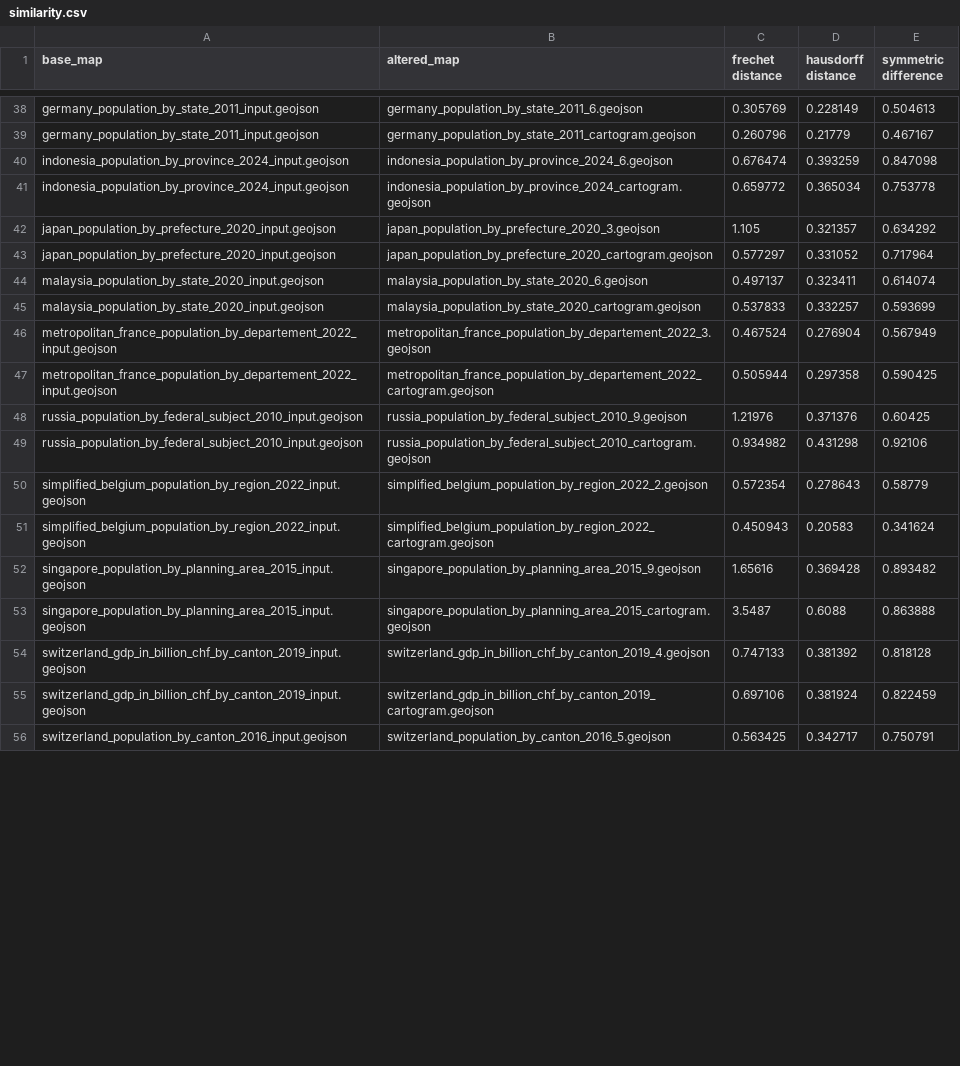
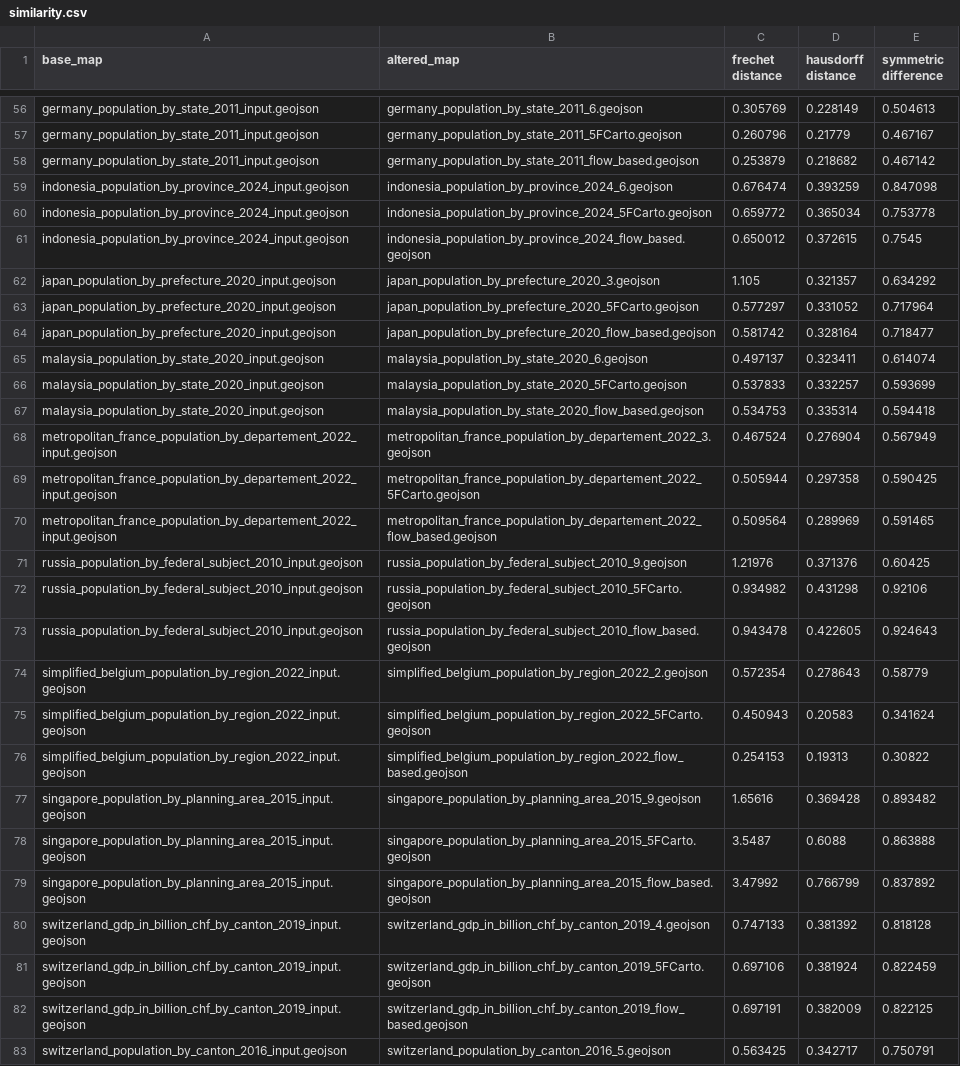
Before and after one commit to adisidev/carto-compare, a CSV file: results_defaults/similarity.csv, drawn as a sheet; only a part is shown, gaps mark what is left out; addresses are those after the commit; the diff covers the shown part only; the diff names each change by its address in the sheet, - before the commit and + after, or states it on an @@ line.

Commit message:
Upload latest results, including flow-based

```diff
--- a/results_defaults/similarity.csv
+++ b/results_defaults/similarity.csv
-B57 (altered_map): germany_population_by_state_2011_cartogram.geojson
+B57 (altered_map): germany_population_by_state_2011_5FCarto.geojson
+row 58: germany_population_by_state_2011_input.geojson | germany_population_by_state_2011_flow_based.geojson | 0.253879 | 0.218682 | 0.467142
-B60 (altered_map): indonesia_population_by_province_2024_cartogram.geojson
+B60 (altered_map): indonesia_population_by_province_2024_5FCarto.geojson
+row 61: indonesia_population_by_province_2024_input.geojson | indonesia_population_by_province_2024_flow_based.geojson | 0.650012 | 0.372615 | 0.7545
-B63 (altered_map): japan_population_by_prefecture_2020_cartogram.geojson
+B63 (altered_map): japan_population_by_prefecture_2020_5FCarto.geojson
+row 64: japan_population_by_prefecture_2020_input.geojson | japan_population_by_prefecture_2020_flow_based.geojson | 0.581742 | 0.328164 | 0.718477
-B66 (altered_map): malaysia_population_by_state_2020_cartogram.geojson
+B66 (altered_map): malaysia_population_by_state_2020_5FCarto.geojson
+row 67: malaysia_population_by_state_2020_input.geojson | malaysia_population_by_state_2020_flow_based.geojson | 0.534753 | 0.335314 | 0.594418
-B69 (altered_map): metropolitan_france_population_by_departement_2022_cartogram.geojson
+B69 (altered_map): metropolitan_france_population_by_departement_2022_5FCarto.geojson
+row 70: metropolitan_france_population_by_departement_2022_input.geojson | metropolitan_france_population_by_departement_2022_flow_based.geojson | 0.509564 | 0.289969 | 0.591465
-B72 (altered_map): russia_population_by_federal_subject_2010_cartogram.geojson
+B72 (altered_map): russia_population_by_federal_subject_2010_5FCarto.geojson
+row 73: russia_population_by_federal_subject_2010_input.geojson | russia_population_by_federal_subject_2010_flow_based.geojson | 0.943478 | 0.422605 | 0.924643
-B75 (altered_map): simplified_belgium_population_by_region_2022_cartogram.geojson
+B75 (altered_map): simplified_belgium_population_by_region_2022_5FCarto.geojson
+row 76: simplified_belgium_population_by_region_2022_input.geojson | simplified_belgium_population_by_region_2022_flow_based.geojson | 0.254153 | 0.19313 | 0.30822
-B78 (altered_map): singapore_population_by_planning_area_2015_cartogram.geojson
+B78 (altered_map): singapore_population_by_planning_area_2015_5FCarto.geojson
+row 79: singapore_population_by_planning_area_2015_input.geojson | singapore_population_by_planning_area_2015_flow_based.geojson | 3.47992 | 0.766799 | 0.837892
-B81 (altered_map): switzerland_gdp_in_billion_chf_by_canton_2019_cartogram.geojson
+B81 (altered_map): switzerland_gdp_in_billion_chf_by_canton_2019_5FCarto.geojson
+row 82: switzerland_gdp_in_billion_chf_by_canton_2019_input.geojson | switzerland_gdp_in_billion_chf_by_canton_2019_flow_based.geojson | 0.697191 | 0.382009 | 0.822125
```
Also changed, not shown: 24 added rows and 24 edited cells elsewhere in this file, results_defaults/intersections.csv, 18 other files.
